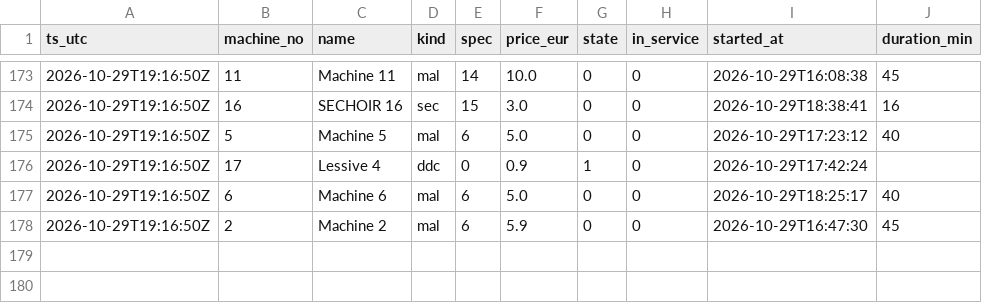
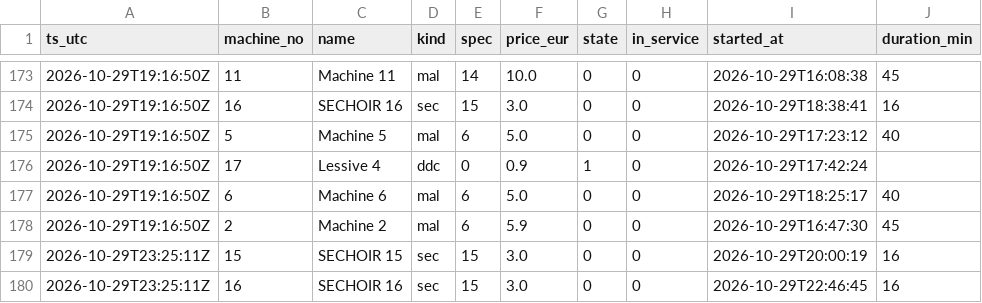
Before and after one commit to killianEurope/laundry-monitor, a CSV file: data/factory/changes-2026-10.csv, drawn as a sheet; only a part is shown, gaps mark what is left out.

```diff
--- a/data/factory/changes-2026-10.csv
+++ b/data/factory/changes-2026-10.csv
@@ -178 +178,3 @@ ts_utc,machine_no,name,kind,spec,price_eur,state,in_service,started_at,duration_
 2026-10-29T19:16:50Z,2,Machine 2,mal,6,5.9,0,0,2026-10-29T16:47:30,45
+2026-10-29T23:25:11Z,15,SECHOIR 15,sec,15,3.0,0,0,2026-10-29T20:00:19,16
+2026-10-29T23:25:11Z,16,SECHOIR 16,sec,15,3.0,0,0,2026-10-29T22:46:45,16
```
Also changed, not shown: data/changes-2026-10.csv, data/factory/polls-2026-10.csv, 4 other files.
